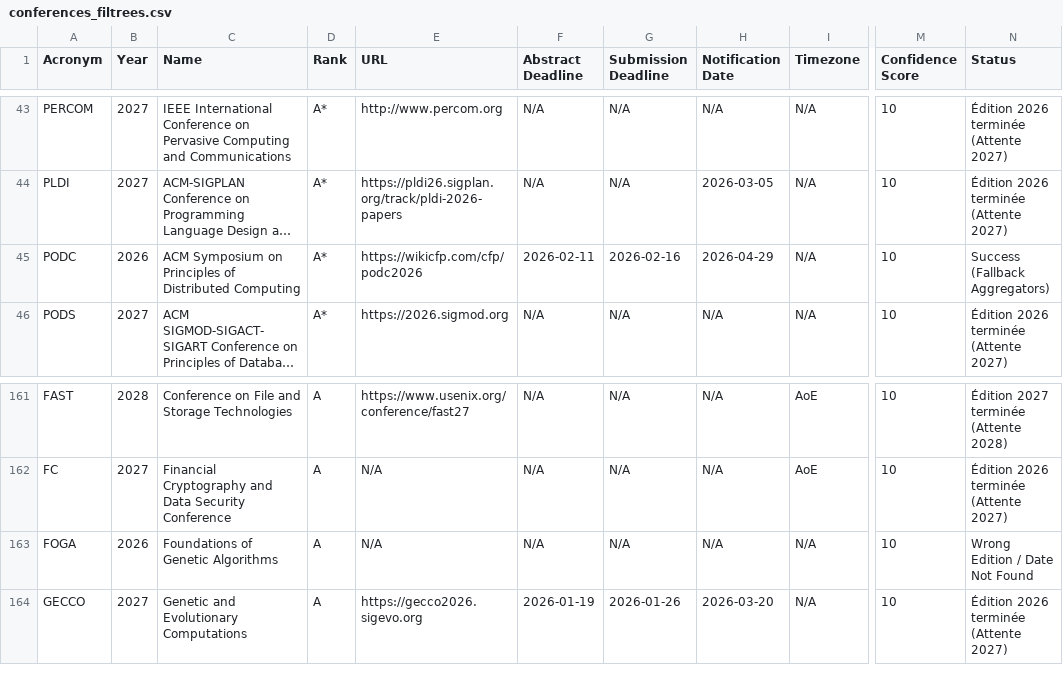
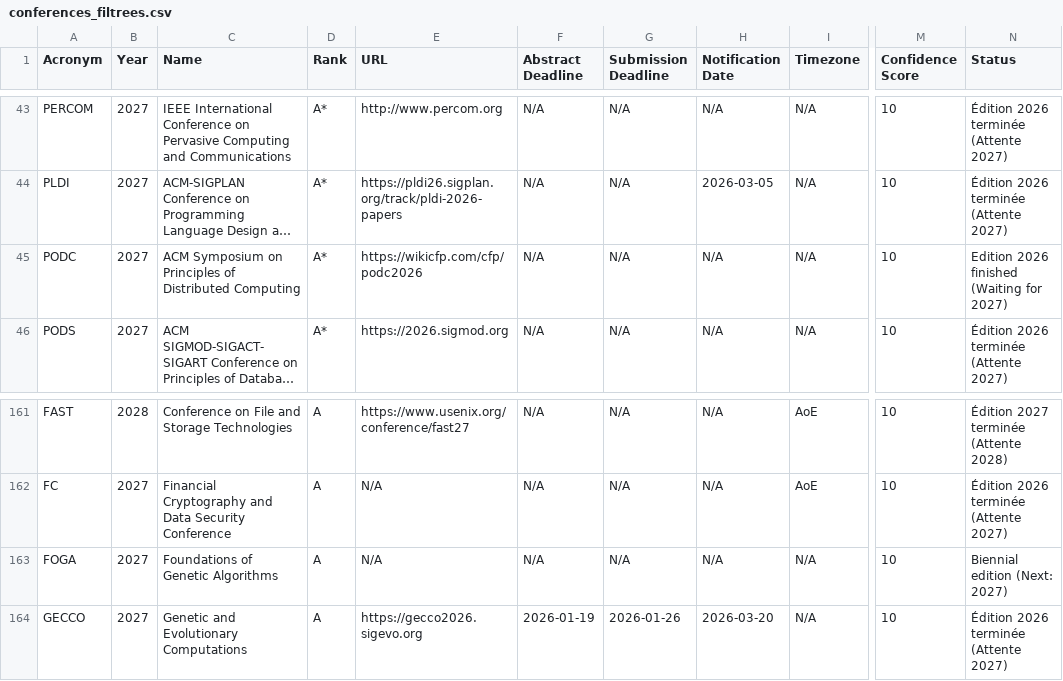
Before and after one commit to JohanPy/ICORESearch, a CSV file: conferences_filtrees.csv, drawn as a sheet; only a part is shown, gaps mark what is left out; long unchanged cells end in …; the diff covers the shown part only; the diff names each change by its address in the sheet, - before the commit and + after, or states it on an @@ line.

```diff
--- a/conferences_filtrees.csv
+++ b/conferences_filtrees.csv
-B45 (Year): 2026
+B45 (Year): 2027
-F45 (Abstract Deadline): 2026-02-11
+F45 (Abstract Deadline): N/A
-G45 (Submission Deadline): 2026-02-16
+G45 (Submission Deadline): N/A
-H45 (Notification Date): 2026-04-29
+H45 (Notification Date): N/A
-N45 (Status): Success (Fallback Aggregators)
+N45 (Status): Edition 2026 finished (Waiting for 2027)
-B163 (Year): 2026
+B163 (Year): 2027
-N163 (Status): Wrong Edition / Date Not Found
+N163 (Status): Biennial edition (Next: 2027)
```
Also changed, not shown: 75 edited cells elsewhere in this file, 1 other file.
